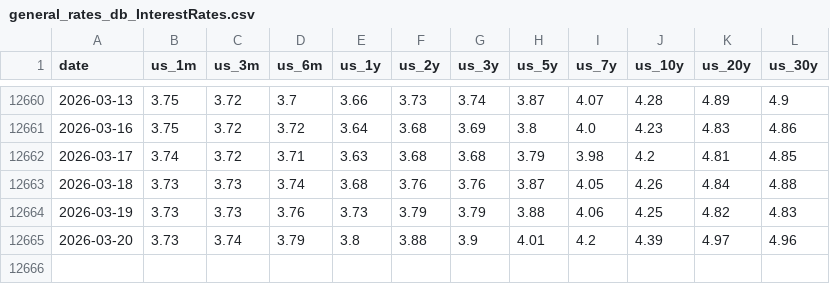
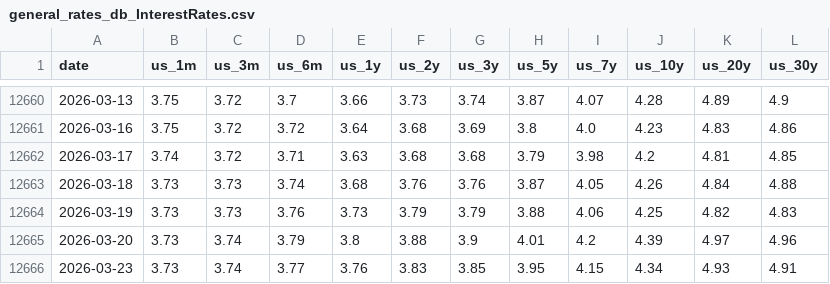
Before and after one commit to alpha-ai-mvp/daily-static-data, a CSV file: general_rates_db_InterestRates.csv, drawn as a sheet; only a part is shown, gaps mark what is left out; the diff names each change by its address in the sheet, - before the commit and + after, or states it on an @@ line.

```diff
--- a/general_rates_db_InterestRates.csv
+++ b/general_rates_db_InterestRates.csv
+row 12666: 2026-03-23 | 3.73 | 3.74 | 3.77 | 3.76 | 3.83 | 3.85 | 3.95 | 4.15 | 4.34 | 4.93 | 4.91
```
Also changed, not shown: general_rates_db_CreditSpreads.csv, volatility.csv.
